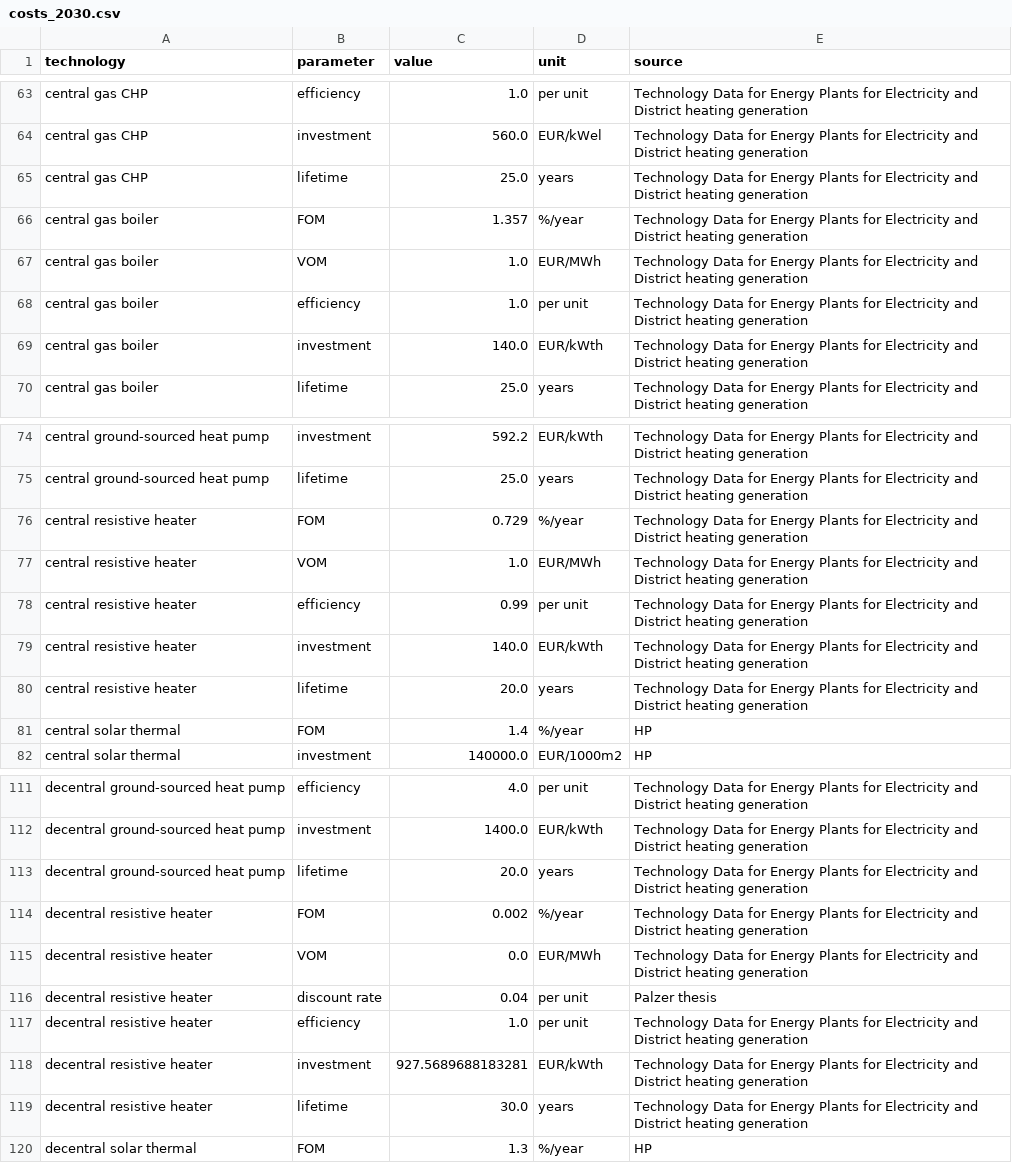
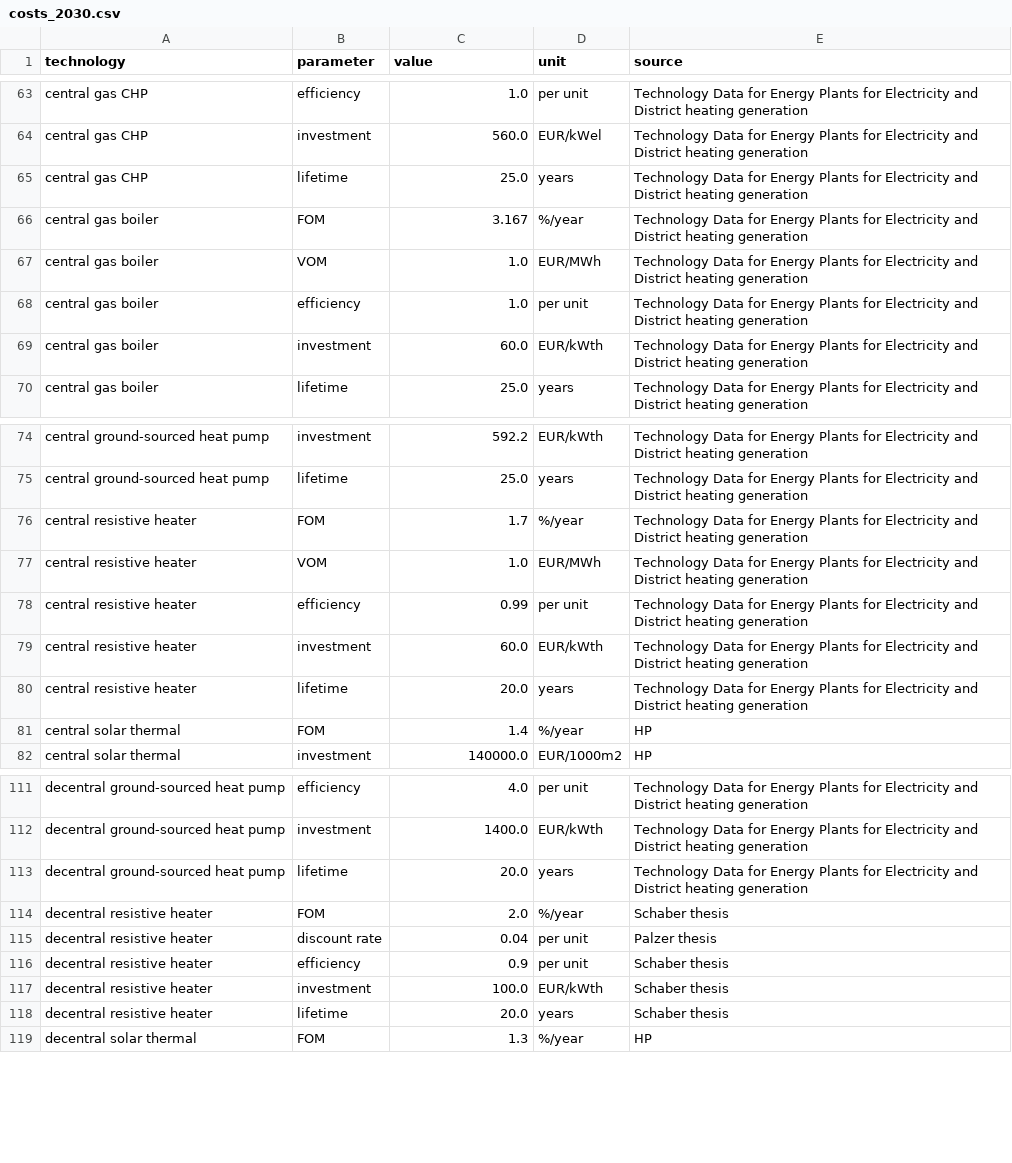
Before and after one commit to martavp/pypsa-eur-sec-30-path, a CSV file: paper_graphics/data/costs/outputs/costs_2030.csv, drawn as a sheet; only a part is shown, gaps mark what is left out.

```diff
--- a/paper_graphics/data/costs/outputs/costs_2030.csv
+++ b/paper_graphics/data/costs/outputs/costs_2030.csv
@@ -65,6 +65,6 @@ central gas CHP,investment,560.0,EUR/kWel,Technology Data for Energy Plants for
 central gas CHP,lifetime,25.0,years,Technology Data for Energy Plants for Electricity and District heating generation
-central gas boiler,FOM,1.357,%/year,Technology Data for Energy Plants for Electricity and District heating generation
+central gas boiler,FOM,3.167,%/year,Technology Data for Energy Plants for Electricity and District heating generation
 central gas boiler,VOM,1.0,EUR/MWh,Technology Data for Energy Plants for Electricity and District heating generation
 central gas boiler,efficiency,1.0,per unit,Technology Data for Energy Plants for Electricity and District heating generation
-central gas boiler,investment,140.0,EUR/kWth,Technology Data for Energy Plants for Electricity and District heating generation
+central gas boiler,investment,60.0,EUR/kWth,Technology Data for Energy Plants for Electricity and District heating generation
 central gas boiler,lifetime,25.0,years,Technology Data for Energy Plants for Electricity and District heating generation
@@ -75,6 +75,6 @@ central ground-sourced heat pump,investment,592.2,EUR/kWth,Technology Data for E
 central ground-sourced heat pump,lifetime,25.0,years,Technology Data for Energy Plants for Electricity and District heating generation
-central resistive heater,FOM,0.729,%/year,Technology Data for Energy Plants for Electricity and District heating generation
+central resistive heater,FOM,1.7,%/year,Technology Data for Energy Plants for Electricity and District heating generation
 central resistive heater,VOM,1.0,EUR/MWh,Technology Data for Energy Plants for Electricity and District heating generation
 central resistive heater,efficiency,0.99,per unit,Technology Data for Energy Plants for Electricity and District heating generation
-central resistive heater,investment,140.0,EUR/kWth,Technology Data for Energy Plants for Electricity and District heating generation
+central resistive heater,investment,60.0,EUR/kWth,Technology Data for Energy Plants for Electricity and District heating generation
 central resistive heater,lifetime,20.0,years,Technology Data for Energy Plants for Electricity and District heating generation
@@ -113,8 +113,7 @@ decentral ground-sourced heat pump,investment,1400.0,EUR/kWth,Technology Data fo
 decentral ground-sourced heat pump,lifetime,20.0,years,Technology Data for Energy Plants for Electricity and District heating generation
-decentral resistive heater,FOM,0.002,%/year,Technology Data for Energy Plants for Electricity and District heating generation
-decentral resistive heater,VOM,0.0,EUR/MWh,Technology Data for Energy Plants for Electricity and District heating generation
+decentral resistive heater,FOM,2.0,%/year,Schaber thesis
 decentral resistive heater,discount rate,0.04,per unit,Palzer thesis
-decentral resistive heater,efficiency,1.0,per unit,Technology Data for Energy Plants for Electricity and District heating generation
-decentral resistive heater,investment,927.5689688183281,EUR/kWth,Technology Data for Energy Plants for Electricity and District heating generation
-decentral resistive heater,lifetime,30.0,years,Technology Data for Energy Plants for Electricity and District heating generation
+decentral resistive heater,efficiency,0.9,per unit,Schaber thesis
+decentral resistive heater,investment,100.0,EUR/kWth,Schaber thesis
+decentral resistive heater,lifetime,20.0,years,Schaber thesis
 decentral solar thermal,FOM,1.3,%/year,HP
```
Also changed, not shown: paper_graphics/data/costs/outputs/costs_2025.csv, paper_graphics/data/costs/outputs/costs_2035.csv, 9 other files.
